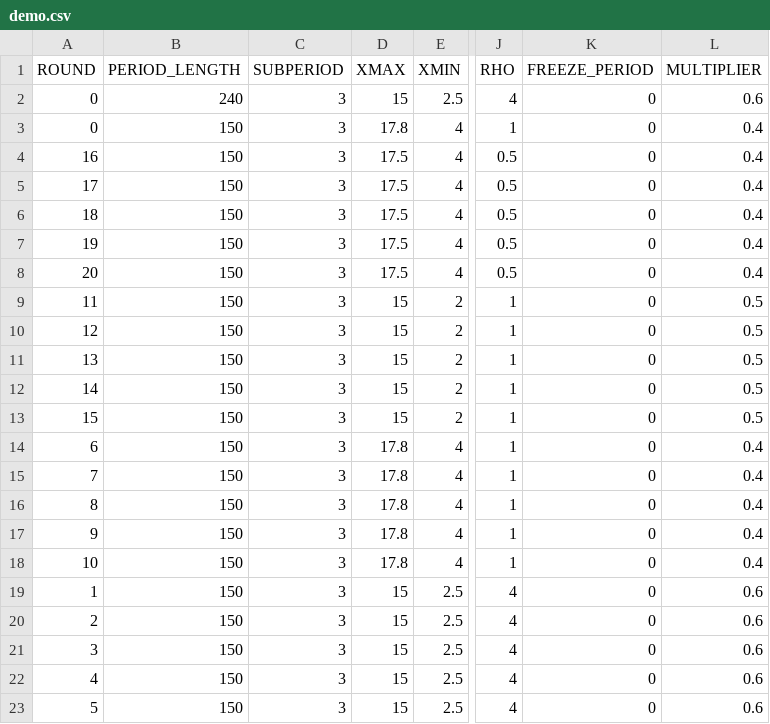
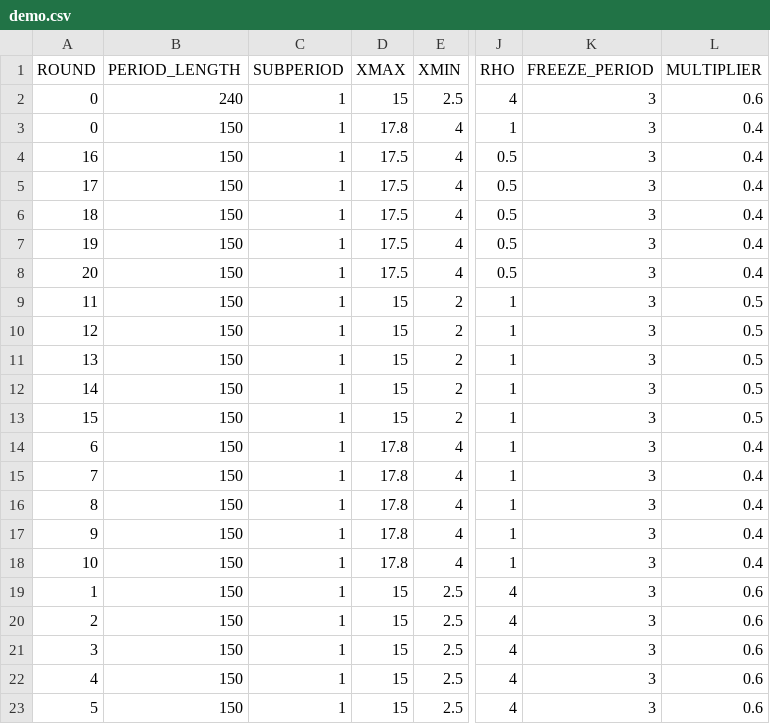
Before and after one commit to biubiuworld/timing_games_v5, a CSV file: timing_game/configs/demo.csv, drawn as a sheet; only a part is shown, gaps mark what is left out; the diff names each change by its address in the sheet, - before the commit and + after, or states it on an @@ line.

Commit message:
s3 g2

```diff
--- a/timing_game/configs/demo.csv
+++ b/timing_game/configs/demo.csv
-C2:C23 (SUBPERIOD): 3
+C2:C23 (SUBPERIOD): 1
-K2:K23 (FREEZE_PERIOD): 0
+K2:K23 (FREEZE_PERIOD): 3
```
